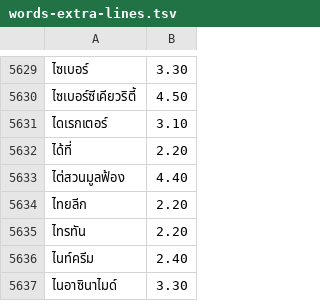
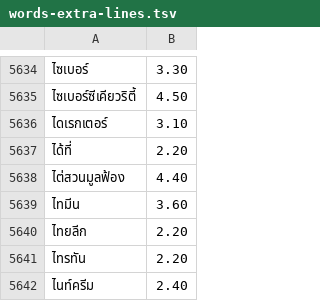
Before and after one commit to kamthorn/thai-break-dict-extra, a TSV file: dist/words-extra-lines.tsv, drawn as a sheet; only a part is shown, gaps mark what is left out; the shorter side is filled out with more unchanged rows; the diff covers the shown part only.

```diff
--- a/dist/words-extra-lines.tsv
+++ b/dist/words-extra-lines.tsv
@@ -5633,2 +5638,3 @@
 ไต่สวนมูลฟ้อง	4.40
+ไทมีน	3.60
 ไทยลีก	2.20
```
Also changed, not shown: 5 added rows elsewhere in this file, dist/words-extra.tsv, 8 other files.
